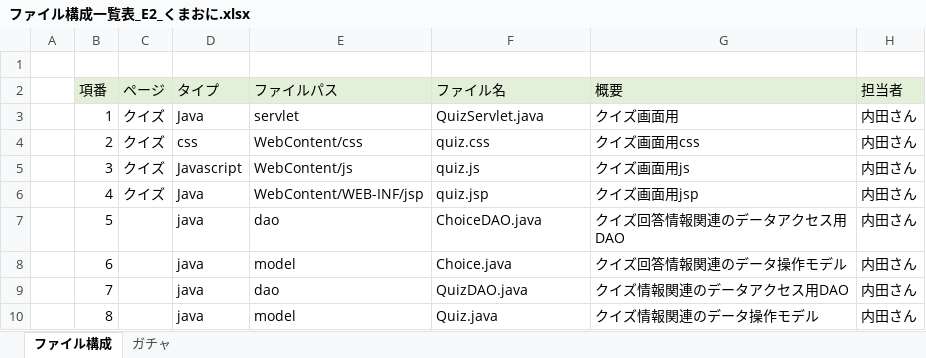
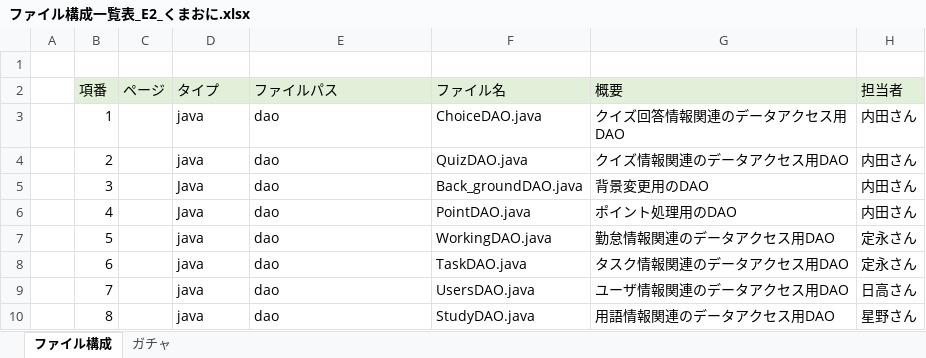
Before and after one commit to dojo2023/E-2, an Excel workbook: ドキュメント/内部設計/ファイル構成一覧表_E2_くまおに.xlsx, sheet ファイル構成, drawn as a sheet; only a part is shown; values as stored, in another font and other column widths than the file's, no borders; the diff covers the shown part only; the diff names each change by its address in the sheet, - before the commit and + after, or states it on an @@ line.

```diff
--- a/ドキュメント/内部設計/ファイル構成一覧表_E2_くまおに.xlsx (sheet ファイル構成)
+++ b/ドキュメント/内部設計/ファイル構成一覧表_E2_くまおに.xlsx (sheet ファイル構成)
-C3:C6 (ページ): クイズ
+C3:C6 (ページ): (empty)
-D3 (タイプ): Java
+D3 (タイプ): java
-E3 (ファイルパス): servlet
+E3 (ファイルパス): dao
-F3 (ファイル名): QuizServlet.java
+F3 (ファイル名): ChoiceDAO.java
-G3 (概要): クイズ画面用
+G3 (概要): クイズ回答情報関連のデータアクセス用DAO
-D4 (タイプ): css
+D4 (タイプ): java
-E4 (ファイルパス): WebContent/css
+E4 (ファイルパス): dao
-F4 (ファイル名): quiz.css
+F4 (ファイル名): QuizDAO.java
-G4 (概要): クイズ画面用css
+G4 (概要): クイズ情報関連のデータアクセス用DAO
-D5 (タイプ): Javascript
+D5 (タイプ): Java
-E5 (ファイルパス): WebContent/js
+E5 (ファイルパス): dao
-F5 (ファイル名): quiz.js
+F5 (ファイル名): Back_groundDAO.java
-G5 (概要): クイズ画面用js
+G5 (概要): 背景変更用のDAO
-E6 (ファイルパス): WebContent/WEB-INF/jsp
+E6 (ファイルパス): dao
-F6 (ファイル名): quiz.jsp
+F6 (ファイル名): PointDAO.java
-G6 (概要): クイズ画面用jsp
+G6 (概要): ポイント処理用のDAO
-F7 (ファイル名): ChoiceDAO.java
+F7 (ファイル名): WorkingDAO.java
-G7 (概要): クイズ回答情報関連のデータアクセス用DAO
+G7 (概要): 勤怠情報関連のデータアクセス用DAO
-H7:H8 (担当者): 内田さん
+H7:H8 (担当者): 定永さん
-E8 (ファイルパス): model
+E8 (ファイルパス): dao
-F8 (ファイル名): Choice.java
+F8 (ファイル名): TaskDAO.java
-G8 (概要): クイズ回答情報関連のデータ操作モデル
+G8 (概要): タスク情報関連のデータアクセス用DAO
-F9 (ファイル名): QuizDAO.java
+F9 (ファイル名): UsersDAO.java
-G9 (概要): クイズ情報関連のデータアクセス用DAO
+G9 (概要): ユーザ情報関連のデータアクセス用DAO
-H9 (担当者): 内田さん
+H9 (担当者): 日高さん
-E10 (ファイルパス): model
+E10 (ファイルパス): dao
-F10 (ファイル名): Quiz.java
+F10 (ファイル名): StudyDAO.java
-G10 (概要): クイズ情報関連のデータ操作モデル
+G10 (概要): 用語情報関連のデータアクセス用DAO
-H10 (担当者): 内田さん
+H10 (担当者): 星野さん
```
Also changed, not shown: 32 added rows and 293 edited cells elsewhere in this sheet, sheet ガチャ, 22 other files.
